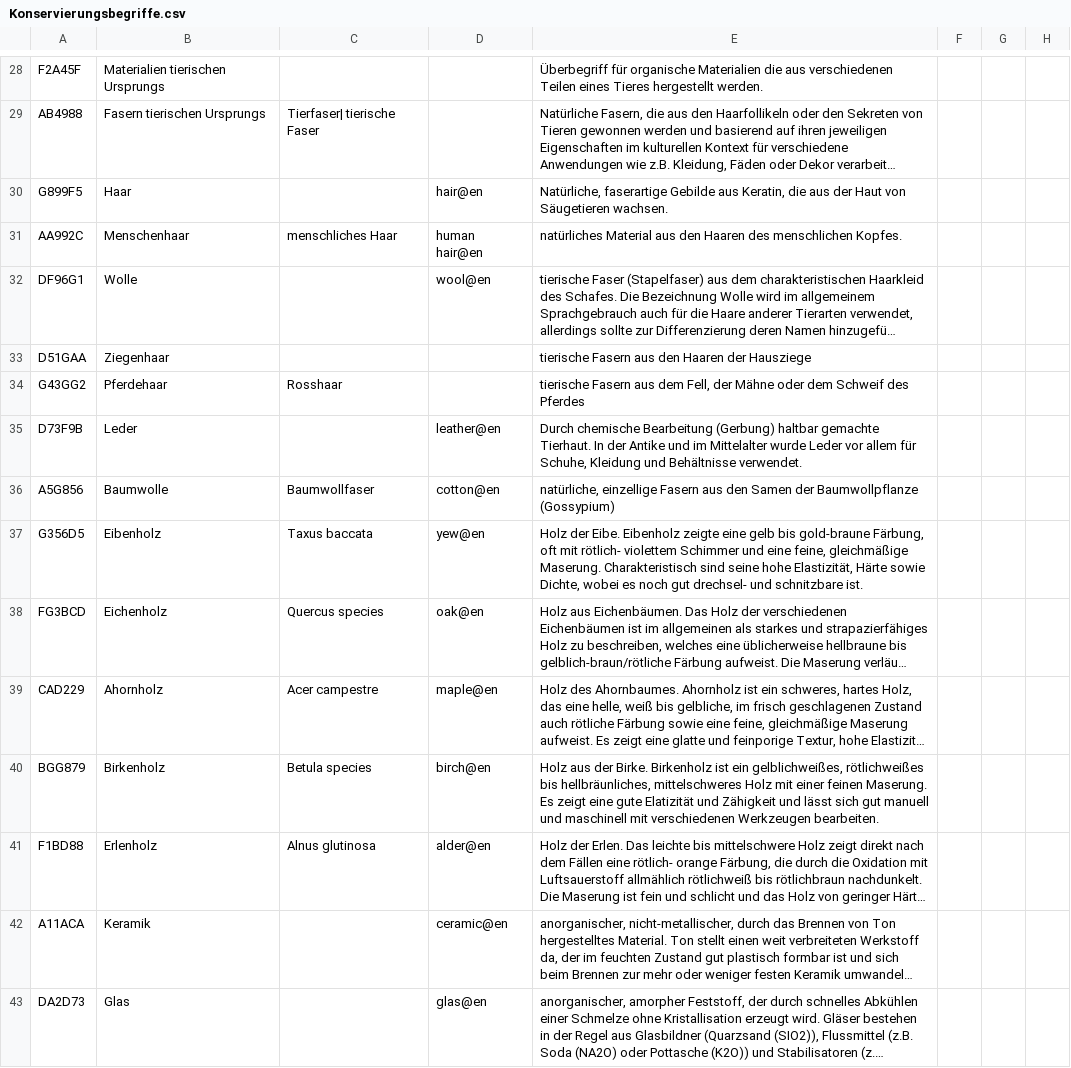
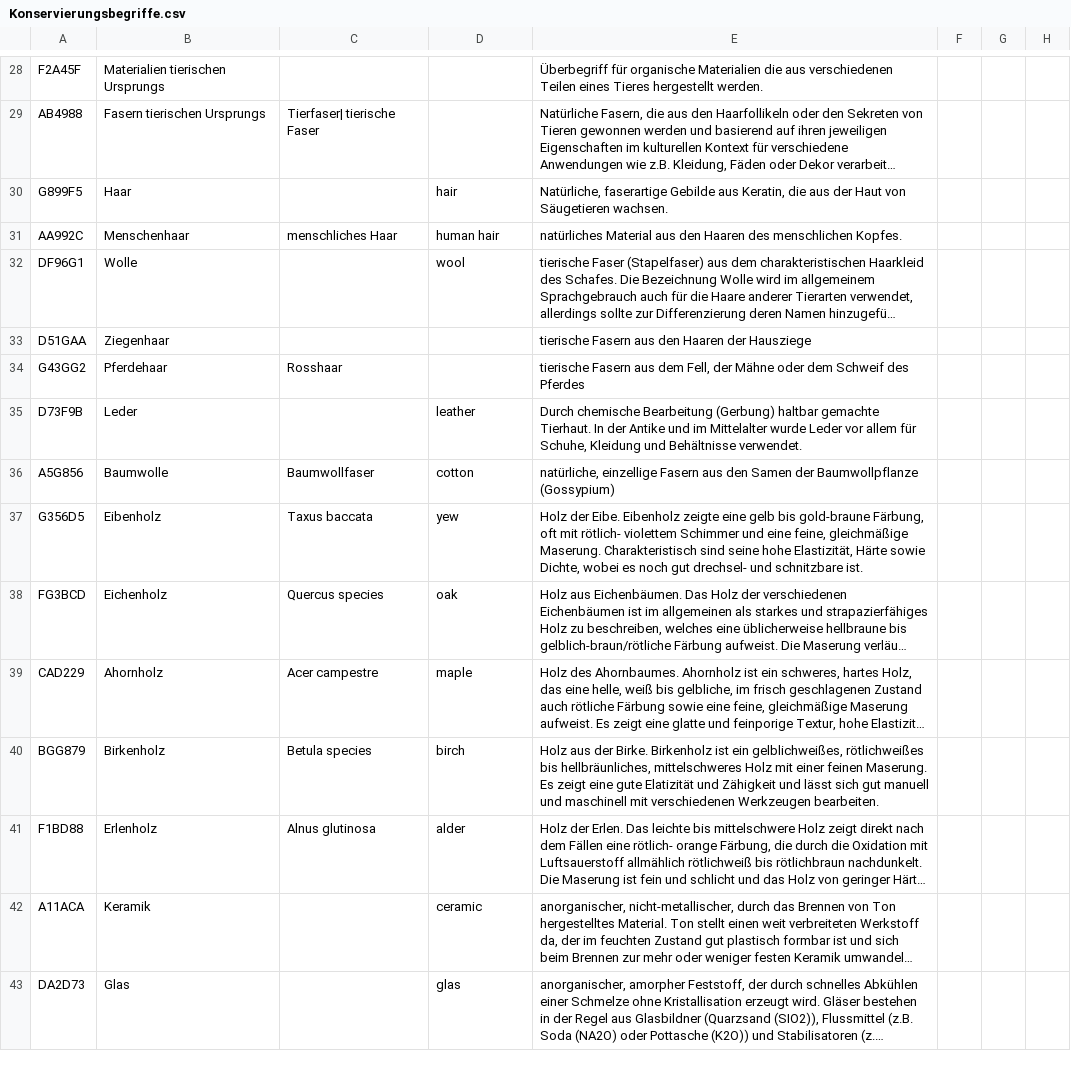
Before and after one commit to LasseMempel/Konservierungsmapping, a CSV file: Konservierungsbegriffe.csv, drawn as a sheet; only a part is shown, gaps mark what is left out; long unchanged cells end in …; the diff covers the shown part only; the diff names each change by its address in the sheet, - before the commit and + after, or states it on an @@ line.

```diff
--- a/Konservierungsbegriffe.csv
+++ b/Konservierungsbegriffe.csv
-D30: hair@en
+D30: hair
-D31: human hair@en
+D31: human hair
-D32: wool@en
+D32: wool
-D35: leather@en
+D35: leather
-D36: cotton@en
+D36: cotton
-D37: yew@en
+D37: yew
-D38: oak@en
+D38: oak
-D39: maple@en
+D39: maple
-D40: birch@en
+D40: birch
-D41: alder@en
+D41: alder
-D42: ceramic@en
+D42: ceramic
-D43: glas@en
+D43: glas
```
Also changed, not shown: 45 edited cells elsewhere in this file, 1 other file.
